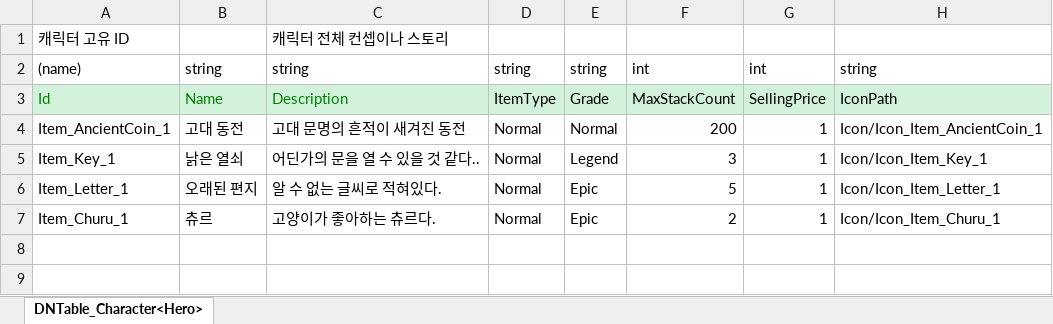
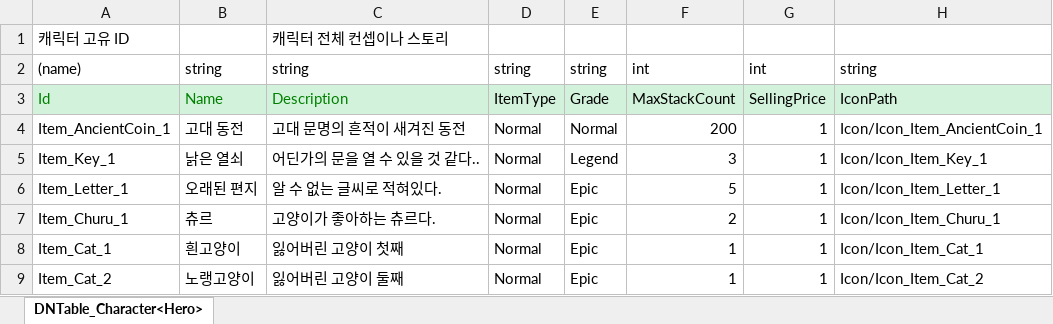
Before and after one commit to scammerlee1943-ctrl/2DMainProject, an Excel workbook: JsonConverter/ExcelFiles/DNItem.xlsx, sheet DNTable_Character<Hero>, drawn as a sheet; values as stored, in another font and other column widths than the file's, no borders; the diff names each change by its address in the sheet, - before the commit and + after, or states it on an @@ line.

```diff
--- a/JsonConverter/ExcelFiles/DNItem.xlsx (sheet DNTable_Character<Hero>)
+++ b/JsonConverter/ExcelFiles/DNItem.xlsx (sheet DNTable_Character<Hero>)
+row 8: Item_Cat_1 | 흰고양이 | 잃어버린 고양이 첫째 | Normal | Epic | 1 | 1 | Icon/Icon_Item_Cat_1
+row 9: Item_Cat_2 | 노랭고양이 | 잃어버린 고양이 둘째 | Normal | Epic | 1 | 1 | Icon/Icon_Item_Cat_2
```
Also changed, not shown: JsonConverter/ExcelFiles/Character.xlsx, JsonConverter/ExcelFiles/DNDialogue.xlsx, 21 other files.
